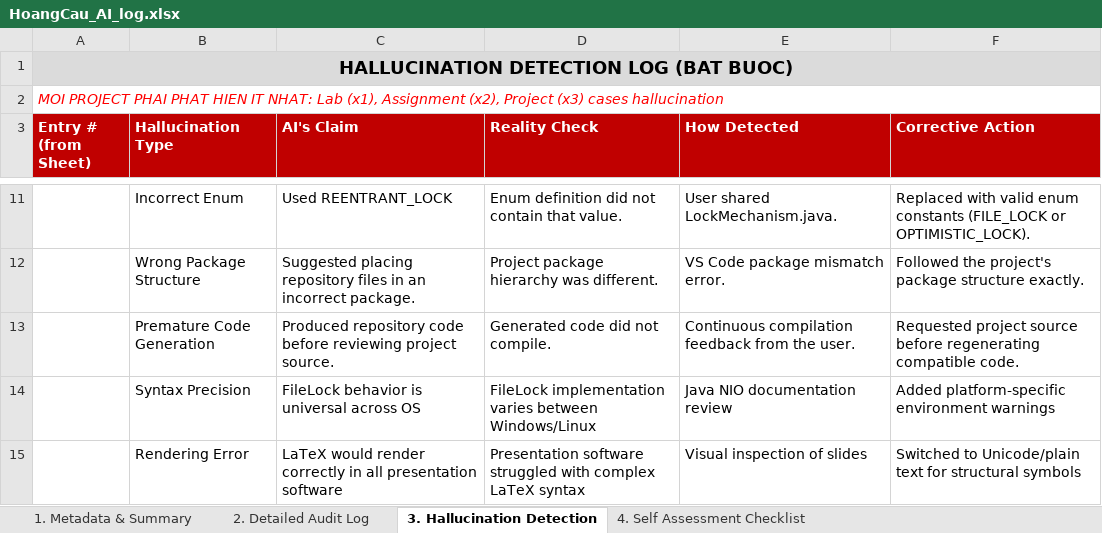
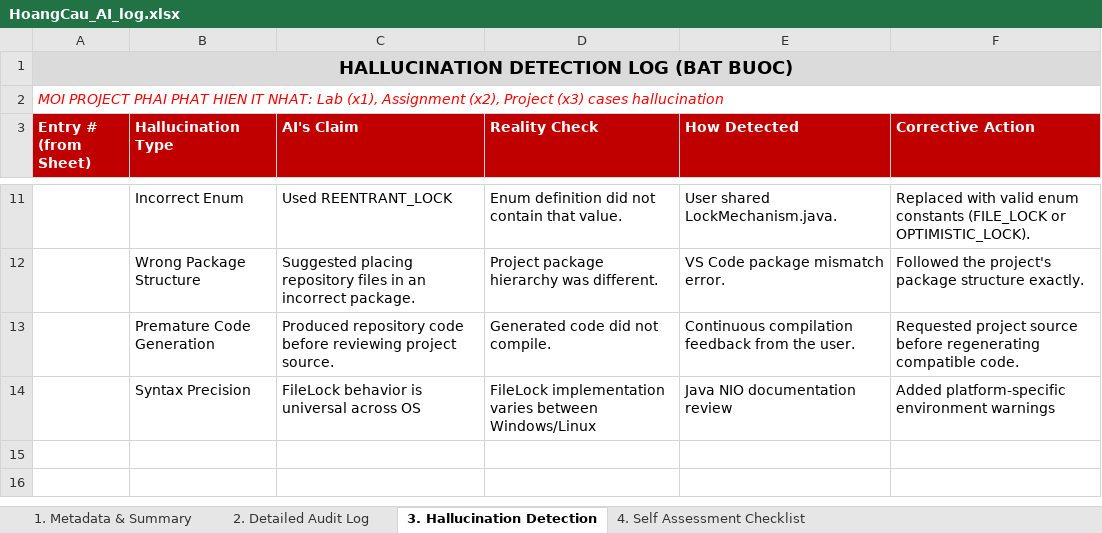
Before and after one commit to Zahiitg/LAb211-Group3, an Excel workbook: ai_logs/HoangCau_AI_log.xlsx, sheet 3. Hallucination Detection, drawn as a sheet; only a part is shown, gaps mark what is left out; values as stored, in another font and other column widths than the file's, no borders; the diff names each change by its address in the sheet, - before the commit and + after, or states it on an @@ line.

```diff
--- a/ai_logs/HoangCau_AI_log.xlsx (sheet 3. Hallucination Detection)
+++ b/ai_logs/HoangCau_AI_log.xlsx (sheet 3. Hallucination Detection)
-row 15:  | Rendering Error | LaTeX would render correctly in all presentation software | Presentation software struggled with complex LaTeX syntax | Visual inspection of slides | Switched to Unicode/plain text for structural symbols
```
Also changed, not shown: sheet 2. Detailed Audit Log.
